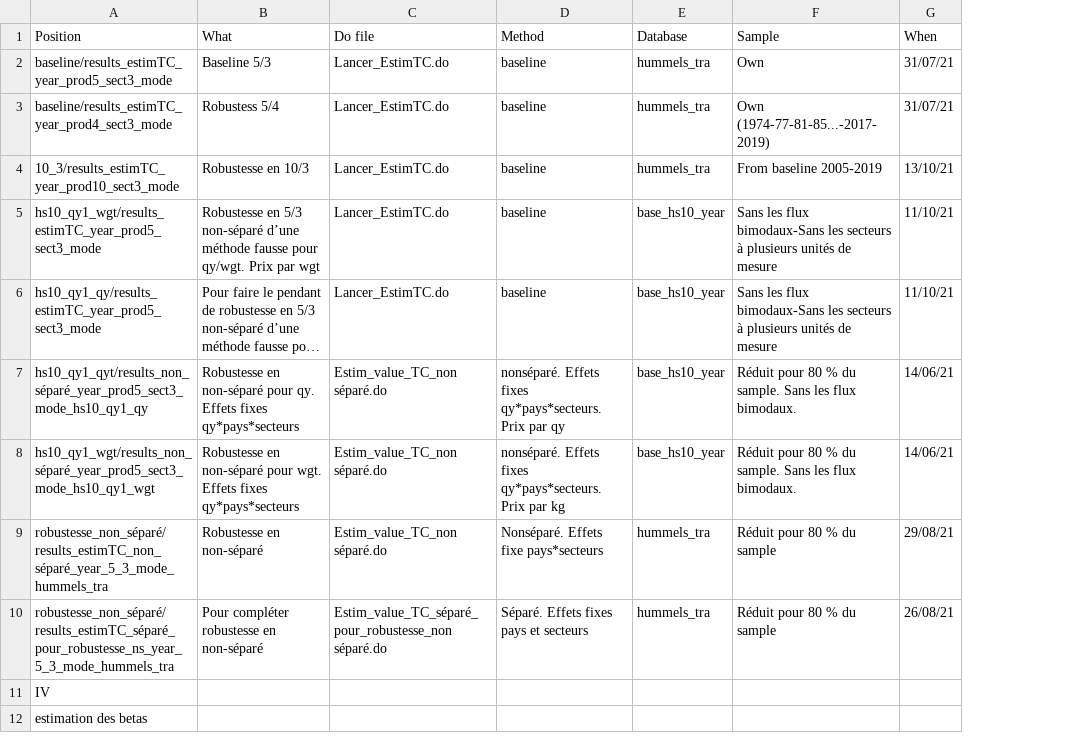
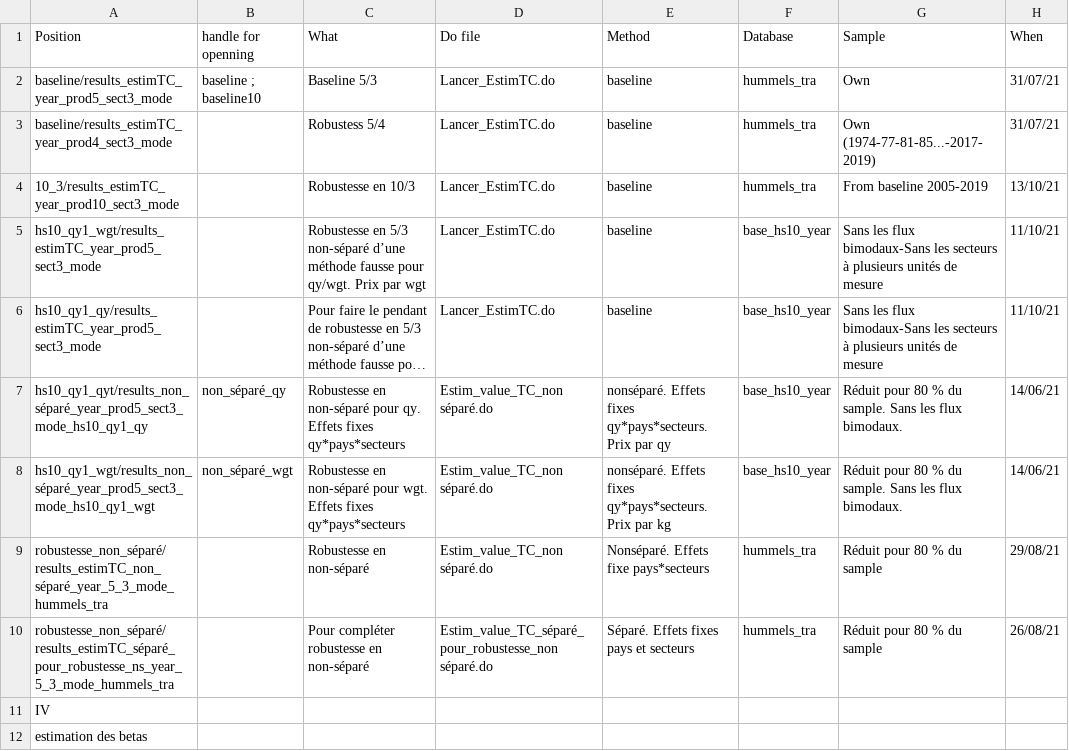
Before and after one commit to gdaudin/trade_costs, a CSV file: Répertoire des estimations.csv, drawn as a sheet; long unchanged cells end in …; the diff names each change by its address in the sheet, - before the commit and + after, or states it on an @@ line.

Commit message:
Répertoire de observations
Signed-off-by: Guillaume Daudin <gdaudin@mac.com>

```diff
--- a/Répertoire des estimations.csv
+++ b/Répertoire des estimations.csv
+column B (handle for openning), rows 2-8: baseline ; baseline10 |  |  |  |  | non_séparé_qy | non_séparé_wgt
```
